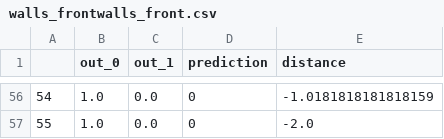
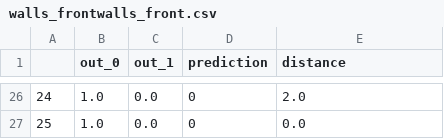
Before and after one commit to FrancescoSaverioZuppichini/Master-Thesis, a CSV file: papers/Thesis/img/5/custom_patches/walls_frontwalls_front.csv, drawn as a sheet; only a part is shown, gaps mark what is left out; addresses are those after the commit; the diff covers the shown part only; the diff names each change by its address in the sheet, - before the commit and + after, or states it on an @@ line.

Commit message:
Chapter 5: custom patches
heights vs distance wall

```diff
--- a/papers/Thesis/img/5/custom_patches/walls_frontwalls_front.csv
+++ b/papers/Thesis/img/5/custom_patches/walls_frontwalls_front.csv
@@ column A renumbered from row 10 down @@
-E26 (distance): -1.0181818181818159
+E26 (distance): 2.0
-E27 (distance): -2.0
+E27 (distance): 0.0
```
Also changed, not shown: 1 added row, 31 removed rows and 31 edited cells elsewhere in this file, papers/Thesis/img/5/custom_patches/walls_increasing/prediction.csv, 10 other files.
